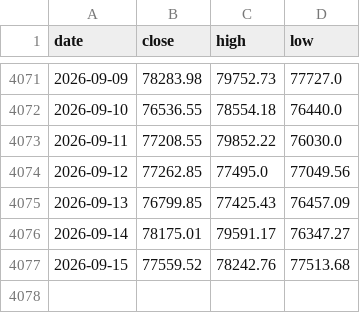
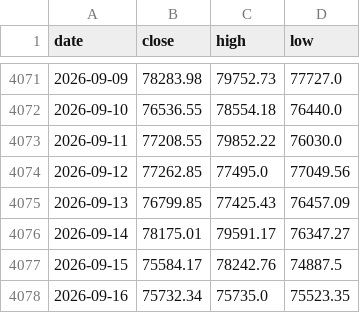
Before and after one commit to soohucn-gif/macro5-dashboard, a CSV file: data/bitcoin.csv, drawn as a sheet; only a part is shown, gaps mark what is left out.

```diff
--- a/data/bitcoin.csv
+++ b/data/bitcoin.csv
@@ -4076,2 +4076,3 @@ date,close,high,low
 2026-09-14,78175.01,79591.17,76347.27
-2026-09-15,77559.52,78242.76,77513.68
+2026-09-15,75584.17,78242.76,74887.5
+2026-09-16,75732.34,75735.0,75523.35
```
Also changed, not shown: data/equity_indices.csv, data/gold.csv, 9 other files.
